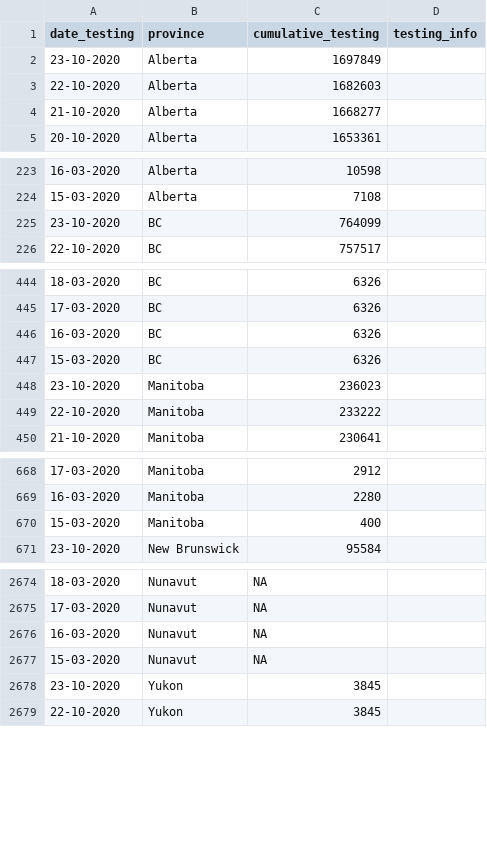
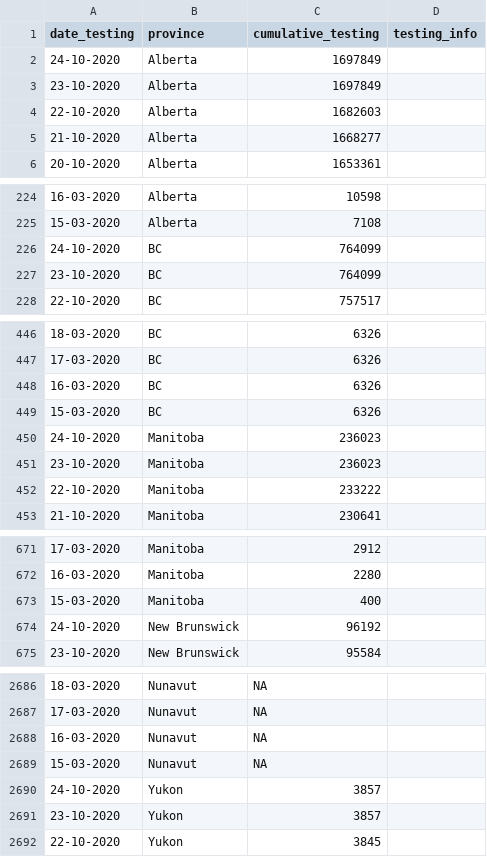
Before and after one commit to ccodwg/Covid19Canada, a CSV file: testing_cumulative.csv, drawn as a sheet; only a part is shown, gaps mark what is left out; the diff covers the shown part only.

```diff
--- a/testing_cumulative.csv
+++ b/testing_cumulative.csv
@@ -1,2 +1,3 @@
 "date_testing","province","cumulative_testing","testing_info"
+"24-10-2020","Alberta",1697849,""
 "23-10-2020","Alberta",1697849,""
@@ -224,2 +225,3 @@
 "15-03-2020","Alberta",7108,""
+"24-10-2020","BC",764099,""
 "23-10-2020","BC",764099,""
@@ -447,2 +449,3 @@
 "15-03-2020","BC",6326,""
+"24-10-2020","Manitoba",236023,""
 "23-10-2020","Manitoba",236023,""
@@ -670,2 +673,3 @@
 "15-03-2020","Manitoba",400,""
+"24-10-2020","New Brunswick",96192,""
 "23-10-2020","New Brunswick",95584,""
@@ -2677,3 +2689,4 @@
 "15-03-2020","Nunavut",NA,""
-"23-10-2020","Yukon",3845,""
+"24-10-2020","Yukon",3857,""
+"23-10-2020","Yukon",3857,""
 "22-10-2020","Yukon",3845,""
```
Also changed, not shown: 8 added rows elsewhere in this file, timeseries_hr/mortality_timeseries_hr.csv, timeseries_prov/active_timeseries_prov.csv, 13 other files.
